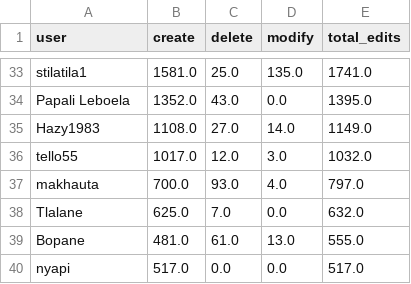
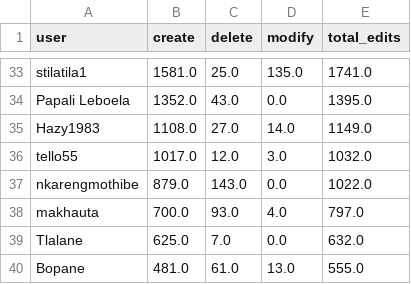
Before and after one commit to rustyb/osm-meta-util, a CSV file: app_total_edits_by_type.csv, drawn as a sheet; only a part is shown, gaps mark what is left out; the shorter side is filled out with more unchanged rows; the diff names each change by its address in the sheet, - before the commit and + after, or states it on an @@ line.

```diff
--- a/app_total_edits_by_type.csv
+++ b/app_total_edits_by_type.csv
+row 37: nkarengmothibe | 879.0 | 143.0 | 0.0 | 1022.0
```
Also changed, not shown: csv/district_rannking.csv, data/lesotho/app_dnames.csv, 3 other files.
